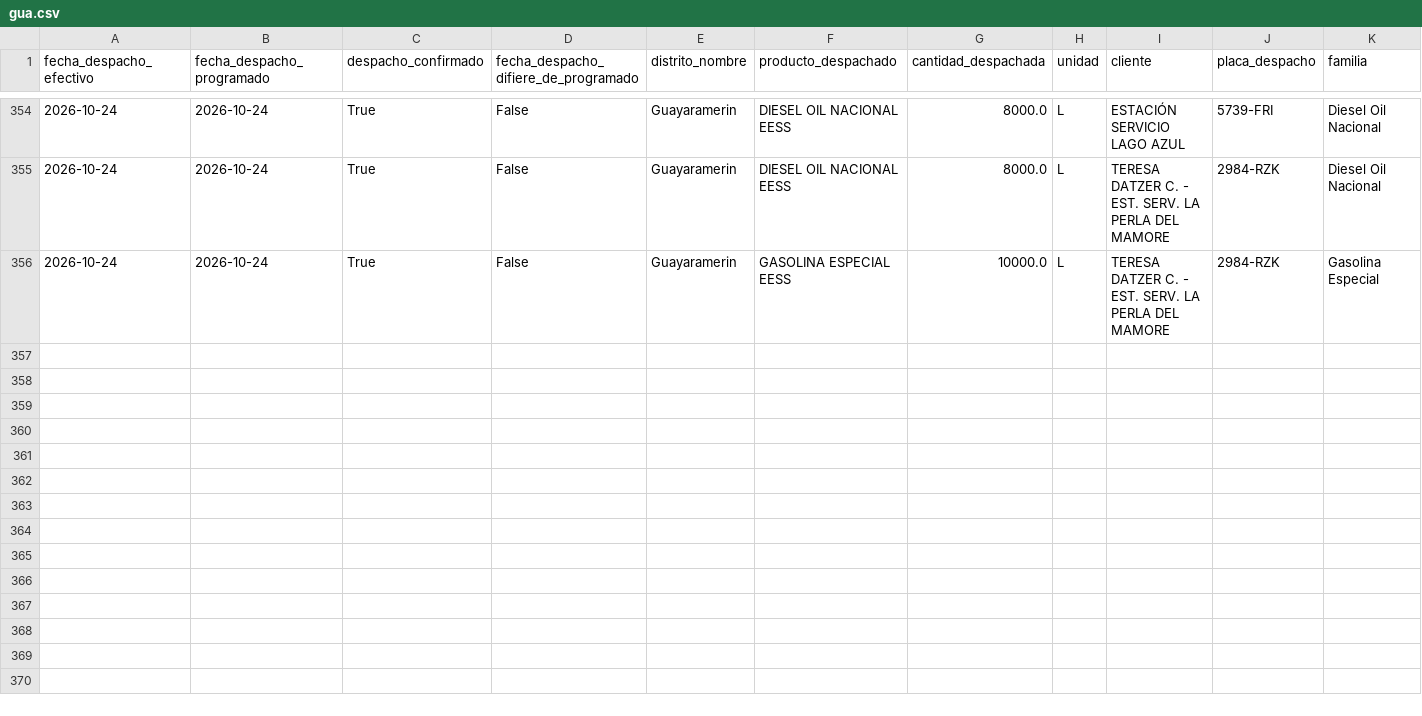
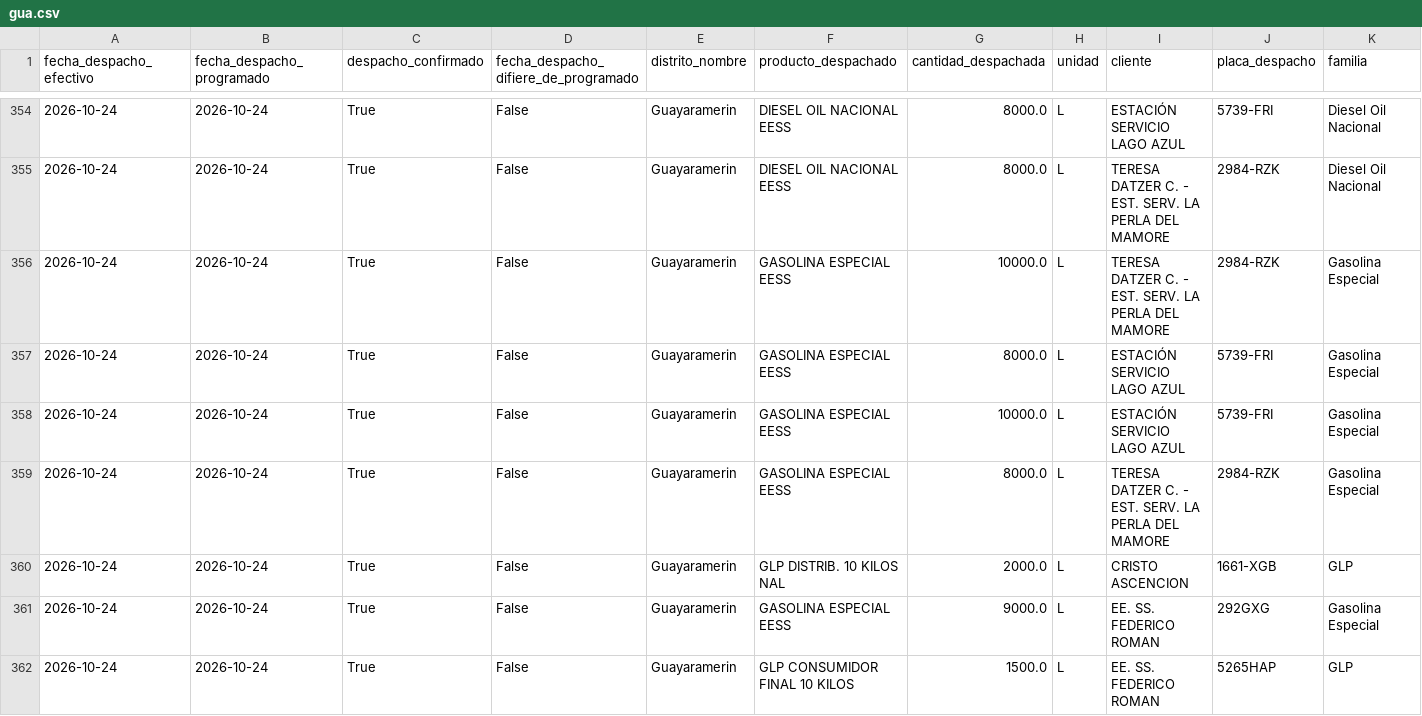
Before and after one commit to mauforonda/data-triage, a CSV file: hidrocarburos/abastecimiento/data/despachos/gua.csv, drawn as a sheet; only a part is shown, gaps mark what is left out; rows hold the shown columns only; the diff names each change by its address in the sheet, - before the commit and + after, or states it on an @@ line.

```diff
--- a/hidrocarburos/abastecimiento/data/despachos/gua.csv
+++ b/hidrocarburos/abastecimiento/data/despachos/gua.csv
+row 357: 2026-10-24 | 2026-10-24 | True | False | Guayaramerin | GASOLINA ESPECIAL EESS | 8000.0 | L | ESTACIÓN SERVICIO LAGO AZUL | 5739-FRI | Gasolina Especial
+row 358: 2026-10-24 | 2026-10-24 | True | False | Guayaramerin | GASOLINA ESPECIAL EESS | 10000.0 | L | ESTACIÓN SERVICIO LAGO AZUL | 5739-FRI | Gasolina Especial
+row 359: 2026-10-24 | 2026-10-24 | True | False | Guayaramerin | GASOLINA ESPECIAL EESS | 8000.0 | L | TERESA DATZER C. - EST. SERV. LA PERLA DEL MAMORE | 2984-RZK | Gasolina Especial
+row 360: 2026-10-24 | 2026-10-24 | True | False | Guayaramerin | GLP DISTRIB. 10 KILOS NAL | 2000.0 | L | CRISTO ASCENCION | 1661-XGB | GLP
+row 361: 2026-10-24 | 2026-10-24 | True | False | Guayaramerin | GASOLINA ESPECIAL EESS | 9000.0 | L | EE. SS. FEDERICO ROMAN | 292GXG | Gasolina Especial
+row 362: 2026-10-24 | 2026-10-24 | True | False | Guayaramerin | GLP CONSUMIDOR FINAL 10 KILOS | 1500.0 | L | EE. SS. FEDERICO ROMAN | 5265HAP | GLP
```
Also changed, not shown: hidrocarburos/abastecimiento/data/despachos/amz.csv, hidrocarburos/abastecimiento/data/despachos/chu.csv, 15 other files.
